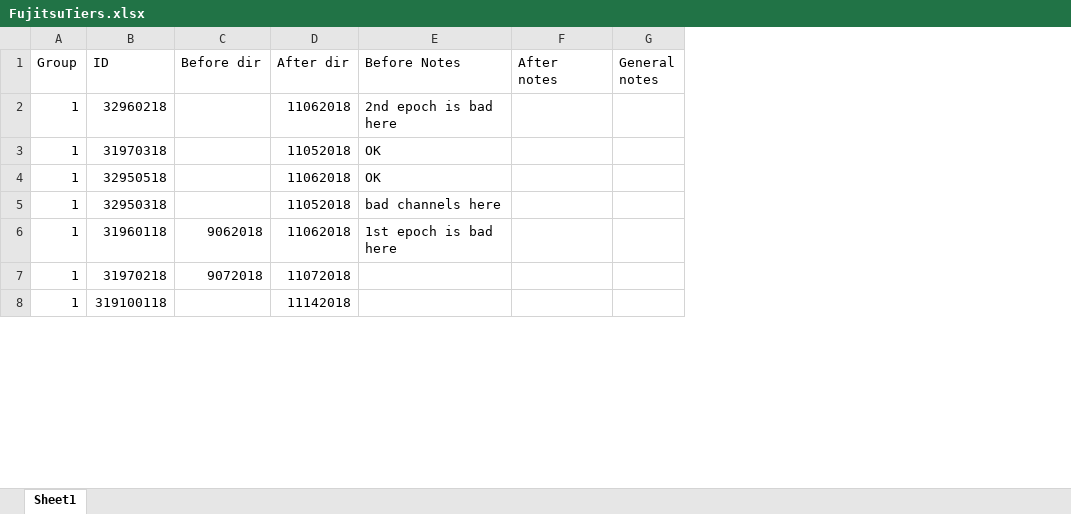
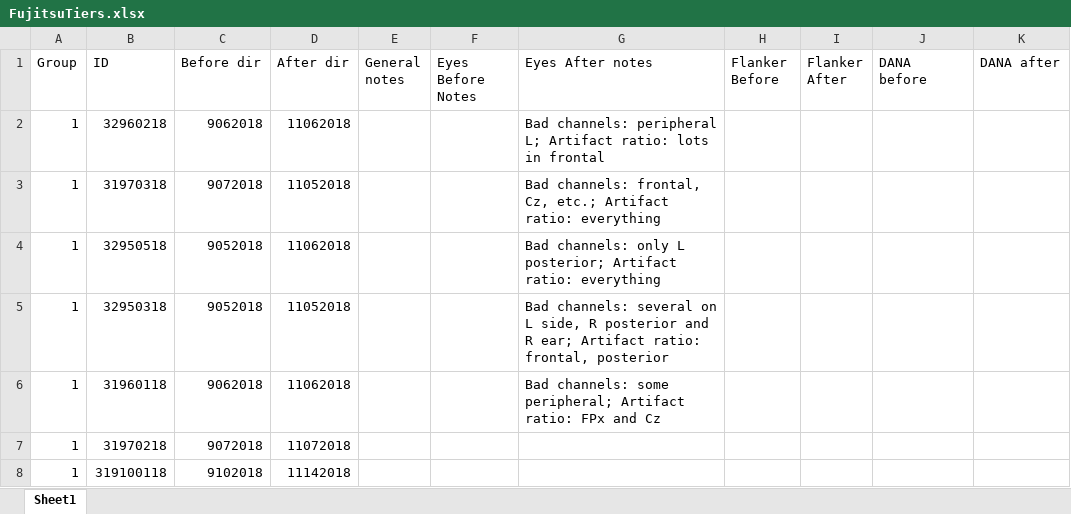
Before and after one commit to suhas-platy/cognitive_measures, an Excel workbook: data/FujitsuTiers.xlsx, sheet Sheet1, drawn as a sheet; only a part is shown; values as stored, in another font and other column widths than the file's, no borders; removed rows and columns are numbered as before the commit, all else as after; the diff covers the shown part only; the diff names each change by its address in the sheet, - before the commit and + after, or states it on an @@ line.

Commit message:
adding dropbox scripts, flanker analysis, etc.

```diff
--- a/data/FujitsuTiers.xlsx (sheet Sheet1)
+++ b/data/FujitsuTiers.xlsx (sheet Sheet1)
-column E (Before Notes), rows 2-6: 2nd epoch is bad here | OK | OK | bad channels here | 1st epoch is bad here
-column F (After notes), empty
+column F (Eyes Before Notes), empty
+column G (Eyes After notes), rows 2-6: Bad channels: peripheral L; Artifact ratio: lots in frontal | Bad channels: frontal, Cz, etc.; Artifact ratio: everything | Bad channels: only L posterior; Artifact ratio: everything | Bad channels: several on L side, R posterior and R ear; Artifact ratio: frontal, posterior | Bad channels: some peripheral; Artifact ratio: FPx and Cz
+column H (Flanker Before), empty
+column I (Flanker After), empty
+column J (DANA before), empty
+column K (DANA after), empty
-C2 (Before dir): (empty)
+C2 (Before dir): 9062018
-C3 (Before dir): (empty)
+C3 (Before dir): 9072018
-C4:C5 (Before dir): (empty)
+C4:C5 (Before dir): 9052018
-C8 (Before dir): (empty)
+C8 (Before dir): 9102018
```
Also changed, not shown: 2 removed rows and 8 edited cells elsewhere in this sheet, 38 other files.
